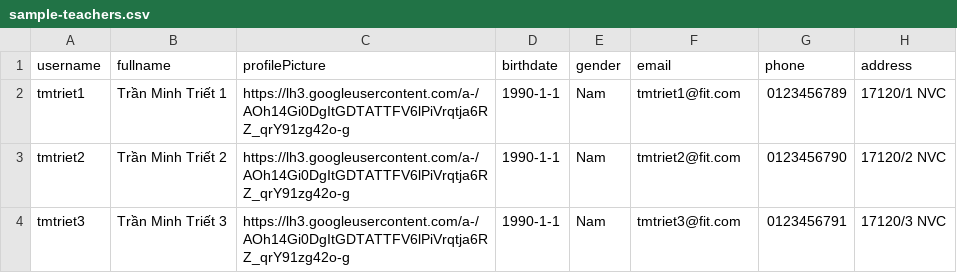
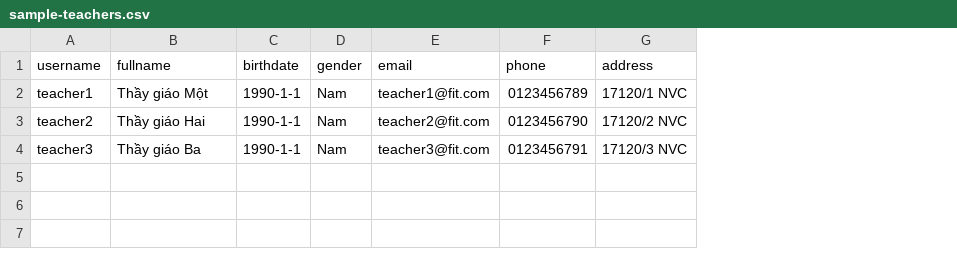
Before and after one commit to phanbaominh/PTUDW-17TN-Nhom13, a CSV file: public/sample-teachers.csv, drawn as a sheet; removed rows and columns are numbered as before the commit, all else as after; the diff names each change by its address in the sheet, - before the commit and + after, or states it on an @@ line.

```diff
--- a/public/sample-teachers.csv
+++ b/public/sample-teachers.csv
-column C (profilePicture), rows 2-4: all https://lh3.googleusercontent.com/a-/AOh14Gi0DgItGDTATTFV6lPiVrqtja6RZ_qrY91zg42o-g
-A2 (username): tmtriet1
+A2 (username): teacher1
-B2 (fullname): Trần Minh Triết 1
+B2 (fullname): Thầy giáo Một
-E2 (email): tmtriet1@fit.com
+E2 (email): teacher1@fit.com
-A3 (username): tmtriet2
+A3 (username): teacher2
-B3 (fullname): Trần Minh Triết 2
+B3 (fullname): Thầy giáo Hai
-E3 (email): tmtriet2@fit.com
+E3 (email): teacher2@fit.com
-A4 (username): tmtriet3
+A4 (username): teacher3
-B4 (fullname): Trần Minh Triết 3
+B4 (fullname): Thầy giáo Ba
-E4 (email): tmtriet3@fit.com
+E4 (email): teacher3@fit.com
```
Also changed, not shown: public/sample-users.csv, 4 other files.
